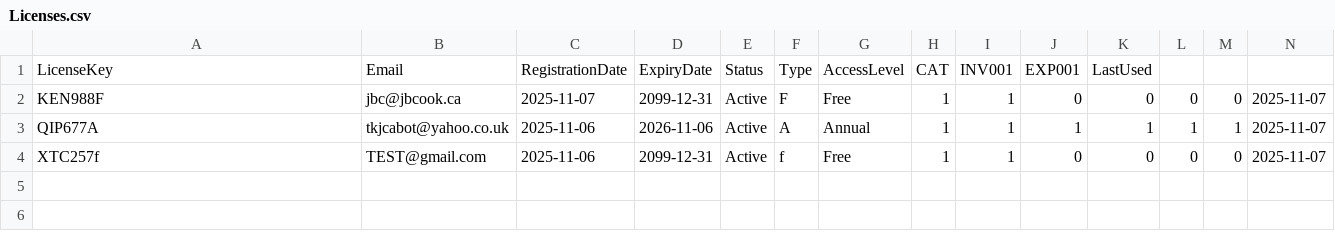
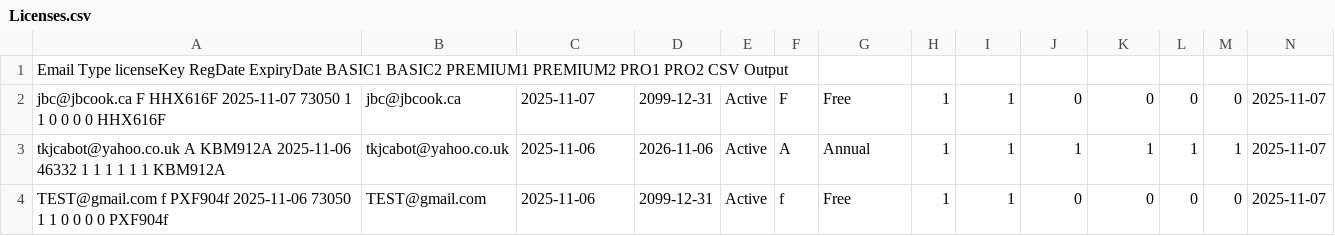
Before and after one commit to jbc-ezl/ezl-licenses, a CSV file: Licenses.csv, drawn as a sheet.

Commit message:
Update Licenses.csv format and data structure

```diff
--- a/Licenses.csv
+++ b/Licenses.csv
@@ -1,4 +1,4 @@
-LicenseKey,Email,RegistrationDate,ExpiryDate,Status,Type,AccessLevel,CAT,INV001,EXP001,LastUsed
-KEN988F,jbc@jbcook.ca,2025-11-07,2099-12-31,Active,F,Free,1,1,0,0,0,0,2025-11-07
-QIP677A,tkjcabot@yahoo.co.uk,2025-11-06,2026-11-06,Active,A,Annual,1,1,1,1,1,1,2025-11-07
-XTC257f,TEST@gmail.com,2025-11-06,2099-12-31,Active,f,Free,1,1,0,0,0,0,2025-11-07
+Email	Type	licenseKey	RegDate	ExpiryDate	BASIC1	BASIC2	PREMIUM1	PREMIUM2	PRO1	PRO2	CSV Output
+jbc@jbcook.ca	F	HHX616F	2025-11-07	73050	1	1	0	0	0	0	HHX616F,jbc@jbcook.ca,2025-11-07,2099-12-31,Active,F,Free,1,1,0,0,0,0,2025-11-07
+tkjcabot@yahoo.co.uk	A	KBM912A	2025-11-06	46332	1	1	1	1	1	1	KBM912A,tkjcabot@yahoo.co.uk,2025-11-06,2026-11-06,Active,A,Annual,1,1,1,1,1,1,2025-11-07
+TEST@gmail.com	f	PXF904f	2025-11-06	73050	1	1	0	0	0	0	PXF904f,TEST@gmail.com,2025-11-06,2099-12-31,Active,f,Free,1,1,0,0,0,0,2025-11-07
```
